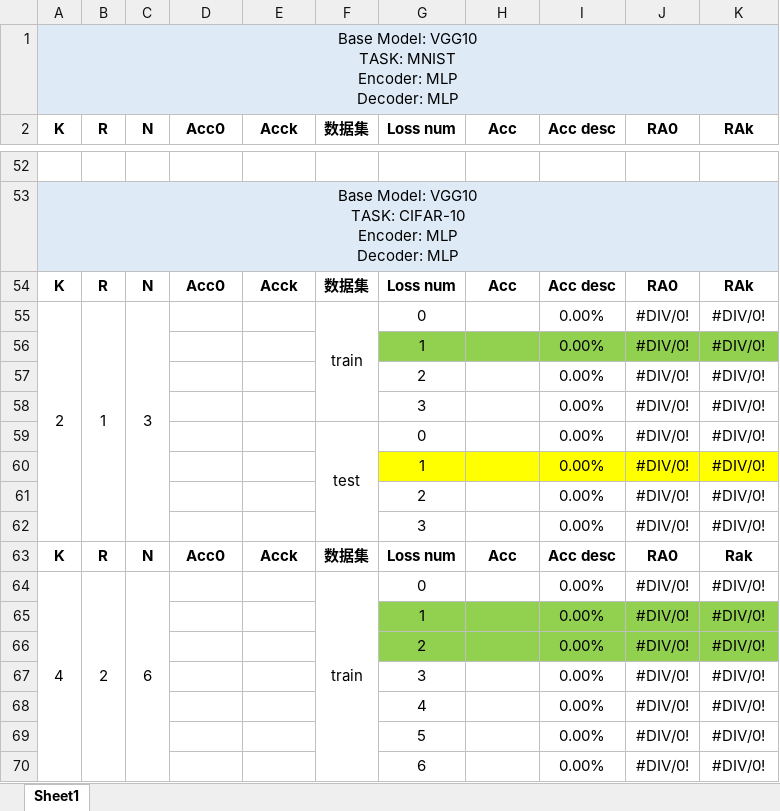
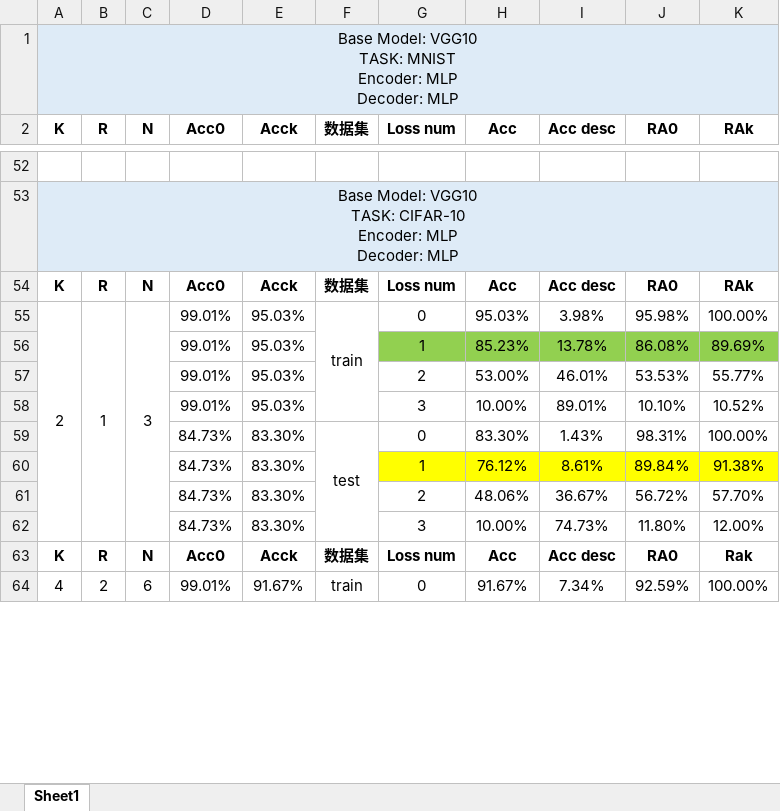
Before and after one commit to HaoyuWang141/SUSTech-Coded-Computation, an Excel workbook: results/VGG10 results.xlsx, sheet Sheet1, drawn as a sheet; only a part is shown, gaps mark what is left out; values as stored, in another font and other column widths than the file's, no borders; removed rows and columns are numbered as before the commit, all else as after; the diff covers the shown part only; the diff names each change by its address in the sheet, - before the commit and + after, or states it on an @@ line.

```diff
--- a/results/VGG10 results.xlsx (sheet Sheet1)
+++ b/results/VGG10 results.xlsx (sheet Sheet1)
-D55 (Acc0): (empty)
+D55 (Acc0): 99.01%
-E55 (Acck): (empty)
+E55 (Acck): 95.03%
-H55 (Acc): (empty)
+H55 (Acc): 95.03%
-I55 (Acc desc): 0.00%
+I55 (Acc desc): 3.98%
-J55 (RA0): #DIV/0!
+J55 (RA0): 95.98%
-K55 (RAk): #DIV/0!
+K55 (RAk): 100.00%
-row 56:  |  |  |  |  |  | 1 |  | 0.00% | #DIV/0! | #DIV/0!
-row 57:  |  |  |  |  |  | 2 |  | 0.00% | #DIV/0! | #DIV/0!
-row 58:  |  |  |  |  |  | 3 |  | 0.00% | #DIV/0! | #DIV/0!
-row 59:  |  |  |  |  | test | 0 |  | 0.00% | #DIV/0! | #DIV/0!
-row 60:  |  |  |  |  |  | 1 |  | 0.00% | #DIV/0! | #DIV/0!
-row 61:  |  |  |  |  |  | 2 |  | 0.00% | #DIV/0! | #DIV/0!
-row 62:  |  |  |  |  |  | 3 |  | 0.00% | #DIV/0! | #DIV/0!
+row 56:  |  |  | 99.01% | 95.03% |  | 1 | 85.23% | 13.78% | 86.08% | 89.69%
+row 57:  |  |  | 99.01% | 95.03% |  | 2 | 53.00% | 46.01% | 53.53% | 55.77%
+row 58:  |  |  | 99.01% | 95.03% |  | 3 | 10.00% | 89.01% | 10.10% | 10.52%
+row 59:  |  |  | 84.73% | 83.30% | test | 0 | 83.30% | 1.43% | 98.31% | 100.00%
+row 60:  |  |  | 84.73% | 83.30% |  | 1 | 76.12% | 8.61% | 89.84% | 91.38%
+row 61:  |  |  | 84.73% | 83.30% |  | 2 | 48.06% | 36.67% | 56.72% | 57.70%
+row 62:  |  |  | 84.73% | 83.30% |  | 3 | 10.00% | 74.73% | 11.80% | 12.00%
-D64 (Acc0): (empty)
+D64 (Acc0): 99.01%
-E64 (Acck): (empty)
+E64 (Acck): 91.67%
-H64 (Acc): (empty)
+H64 (Acc): 91.67%
-I64 (Acc desc): 0.00%
+I64 (Acc desc): 7.34%
-J64 (RA0): #DIV/0!
+J64 (RA0): 92.59%
-K64 (RAk): #DIV/0!
+K64 (RAk): 100.00%
-row 65:  |  |  |  |  |  | 1 |  | 0.00% | #DIV/0! | #DIV/0!
-row 66:  |  |  |  |  |  | 2 |  | 0.00% | #DIV/0! | #DIV/0!
-row 67:  |  |  |  |  |  | 3 |  | 0.00% | #DIV/0! | #DIV/0!
-row 68:  |  |  |  |  |  | 4 |  | 0.00% | #DIV/0! | #DIV/0!
-row 69:  |  |  |  |  |  | 5 |  | 0.00% | #DIV/0! | #DIV/0!
-row 70:  |  |  |  |  |  | 6 |  | 0.00% | #DIV/0! | #DIV/0!
```
Also changed, not shown: 33 added rows, 27 removed rows and 10 edited cells elsewhere in this sheet, results/LeNet9 results.xlsx, 8 other files.
